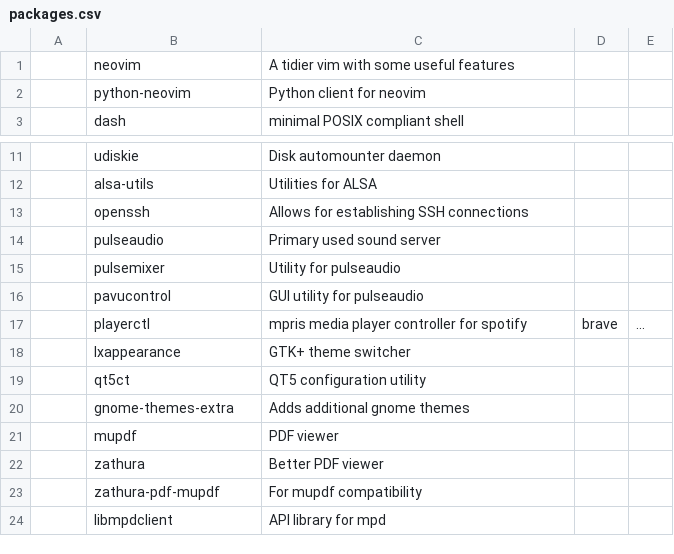
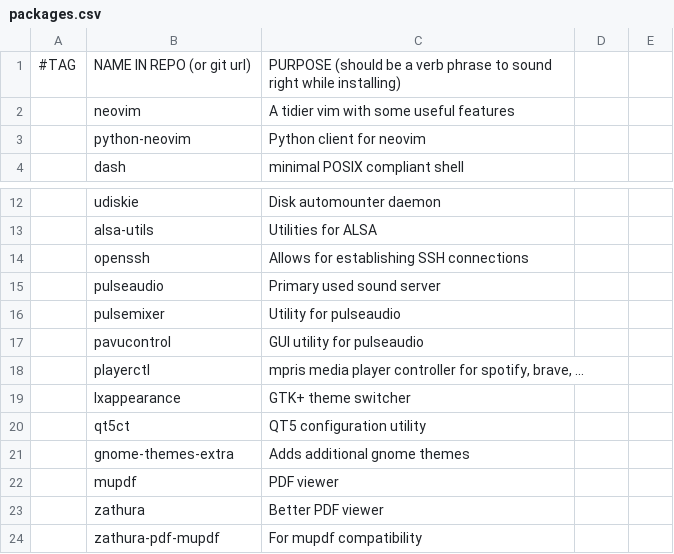
Before and after one commit to thehnm/sexyarch, a CSV file: packages.csv, drawn as a sheet; only a part is shown, gaps mark what is left out; the shorter side is filled out with more unchanged rows; addresses are those after the commit; the diff names each change by its address in the sheet, - before the commit and + after, or states it on an @@ line.

Commit message:
Update packages

```diff
--- a/packages.csv
+++ b/packages.csv
+row 1: #TAG | NAME IN REPO (or git url) | PURPOSE (should be a verb phrase to sound right while installing)
-C18: …controller for spotify
+C18: …controller for spotify, brave, ...
-D18: brave
+D18: (empty)
-E18: ...
+E18: (empty)
```
